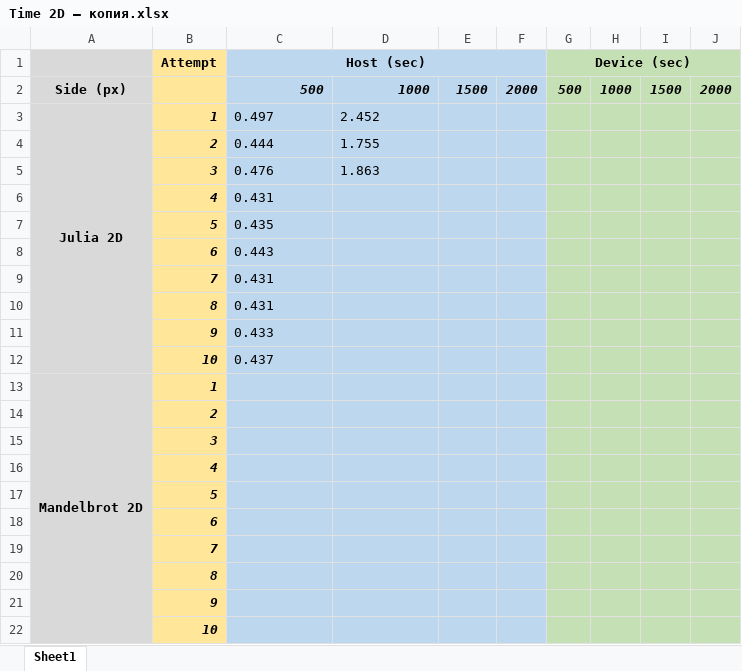
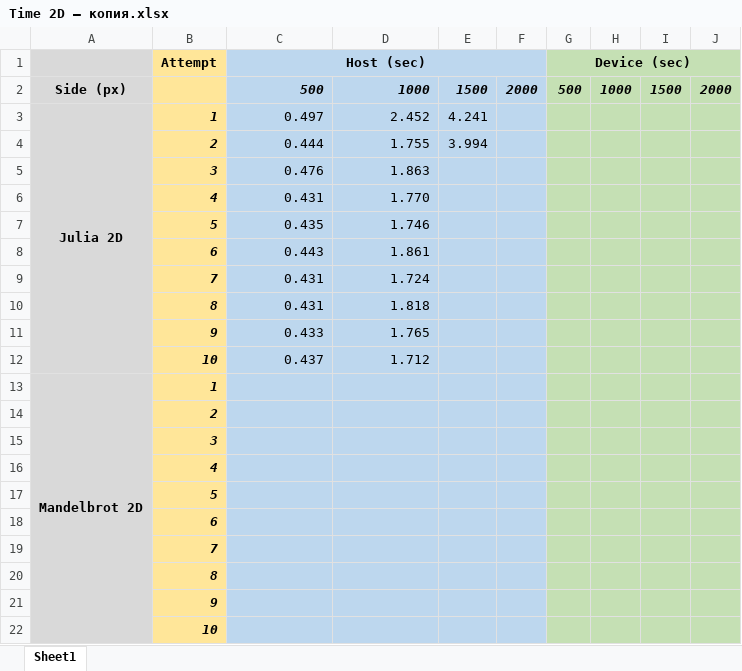
Before and after one commit to EugenyCh/ZFolder, an Excel workbook: Time 2D — копия.xlsx, sheet Sheet1, drawn as a sheet; values as stored, in another font and other column widths than the file's, no borders; the diff names each change by its address in the sheet, - before the commit and + after, or states it on an @@ line.

Commit message:
Time 2

```diff
--- a/Time 2D — копия.xlsx (sheet Sheet1)
+++ b/Time 2D — копия.xlsx (sheet Sheet1)
-C3:D5 alignment: left
+C3:D5 alignment: right
-E3: (empty)
+E3: 4.241
-E4: (empty)
+E4: 3.994
-C6:C12 alignment: left
+C6:C12 alignment: right
-D6: (empty)
+D6: 1.770
-D7: (empty)
+D7: 1.746
-D8: (empty)
+D8: 1.861
-D9: (empty)
+D9: 1.724
-D10: (empty)
+D10: 1.818
-D11: (empty)
+D11: 1.765
-D12: (empty)
+D12: 1.712
```
Also changed, not shown: Time 2D — копия (2).xlsx, Time 2D.xlsx.
